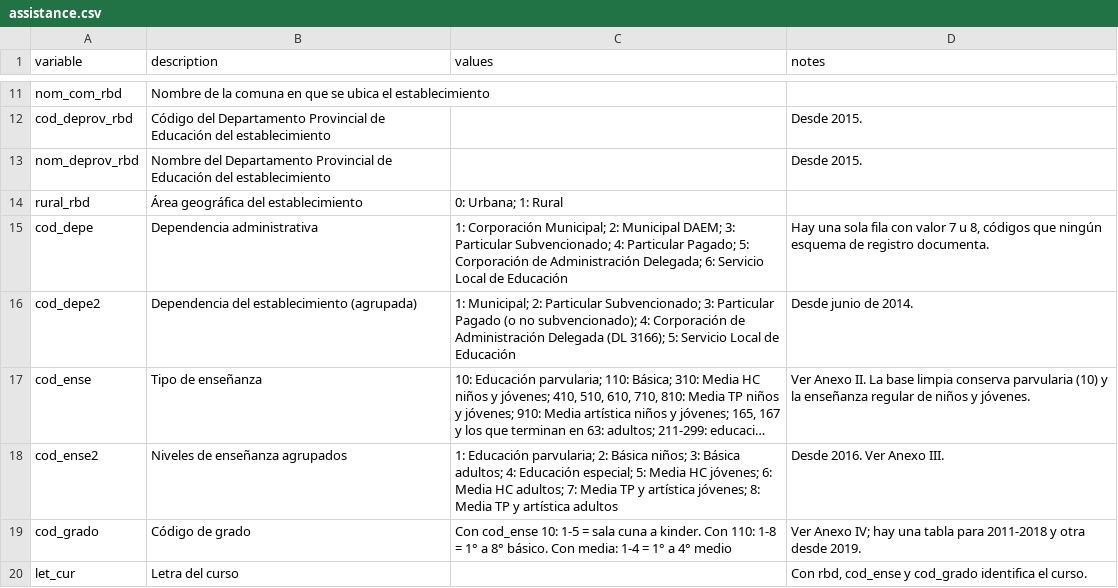
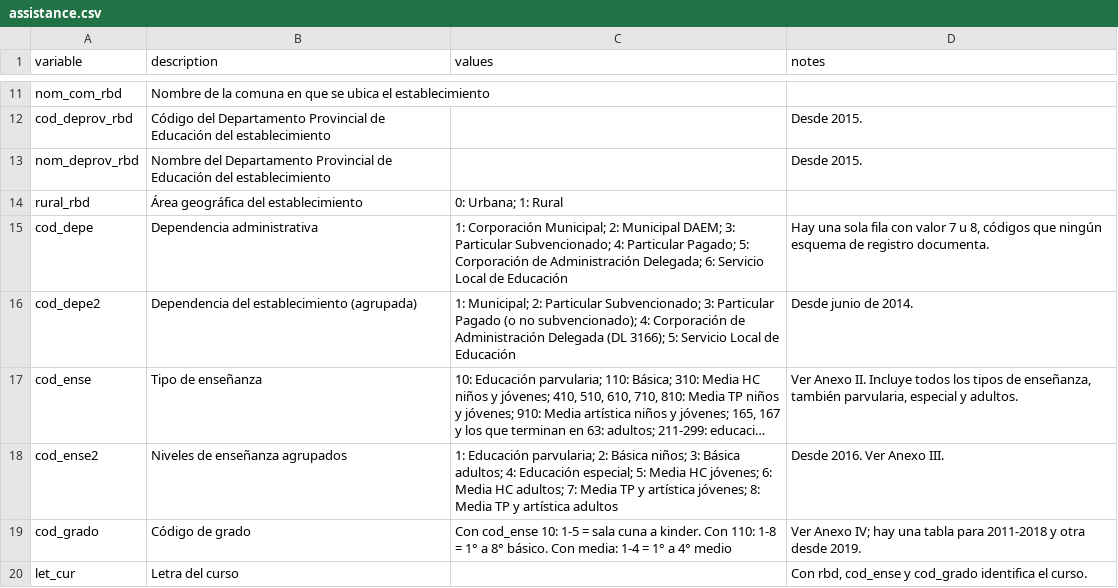
Before and after one commit to jparedes-m/ChileEduc, a CSV file: config/descriptions/assistance.csv, drawn as a sheet; only a part is shown, gaps mark what is left out; long unchanged cells end in …; the diff names each change by its address in the sheet, - before the commit and + after, or states it on an @@ line.

```diff
--- a/config/descriptions/assistance.csv
+++ b/config/descriptions/assistance.csv
-D17 (notes): …Anexo II. La base limpia conserva parvularia (10) y la enseñanza regular de niños y jóvenes.
+D17 (notes): …Anexo II. Incluye todos los tipos de enseñanza, también parvularia, especial y adultos.
```
Also changed, not shown: config/descriptions/kinder.csv, config/descriptions/performance.csv, 11 other files.
